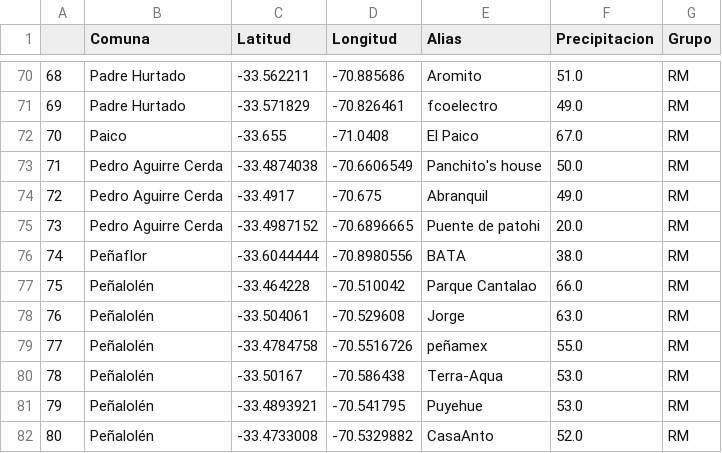
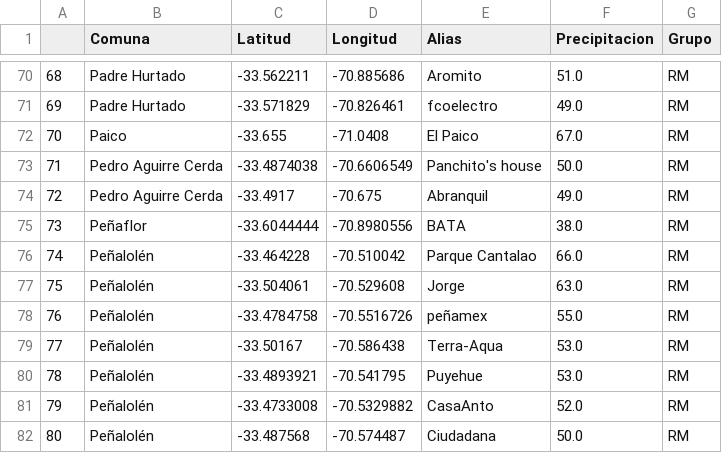
Before and after one commit to ppccdgfuchile/ppccdgfuchile, a CSV file: eventos/2025-07-31_2025-08-02.csv, drawn as a sheet; only a part is shown, gaps mark what is left out; the shorter side is filled out with more unchanged rows; removed rows and columns are numbered as before the commit, all else as after; the diff names each change by its address in the sheet, - before the commit and + after, or states it on an @@ line.

```diff
--- a/eventos/2025-07-31_2025-08-02.csv
+++ b/eventos/2025-07-31_2025-08-02.csv
-row 75: 73 | Pedro Aguirre Cerda | -33.4987152 | -70.6896665 | Puente de patohi | 20.0 | RM
@@ column A renumbered from row 75 down @@
```
Also changed, not shown: visparams/visparams.csv.
